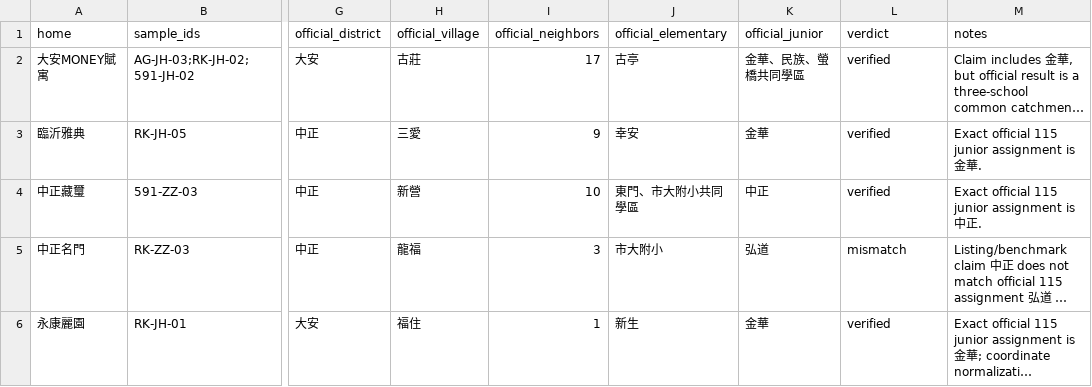
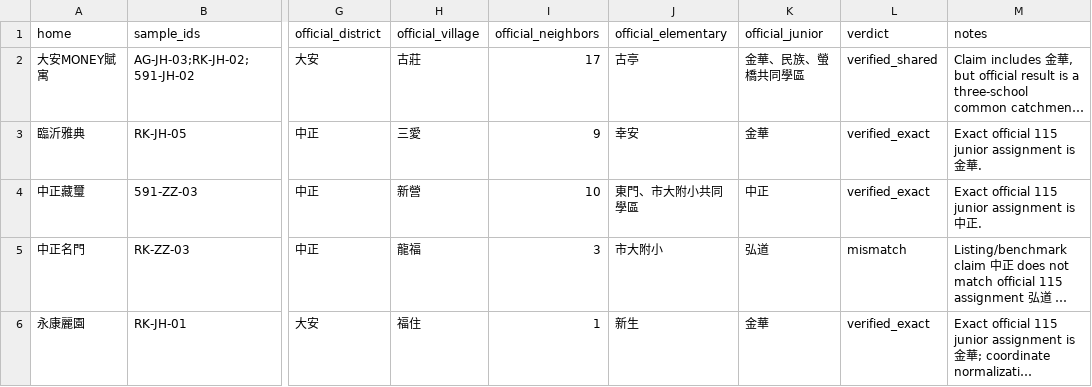
Before and after one commit to eddy121384-ui/Taipei-Maps, a CSV file: docs/research/inventory_school_verification_v01.csv, drawn as a sheet; only a part is shown, gaps mark what is left out; long unchanged cells end in …; the diff names each change by its address in the sheet, - before the commit and + after, or states it on an @@ line.

Commit message:
research: classify exact vs shared school verification

```diff
--- a/docs/research/inventory_school_verification_v01.csv
+++ b/docs/research/inventory_school_verification_v01.csv
-L2 (verdict): verified
+L2 (verdict): verified_shared
-L3:L4 (verdict): verified
+L3:L4 (verdict): verified_exact
-L6 (verdict): verified
+L6 (verdict): verified_exact
```
